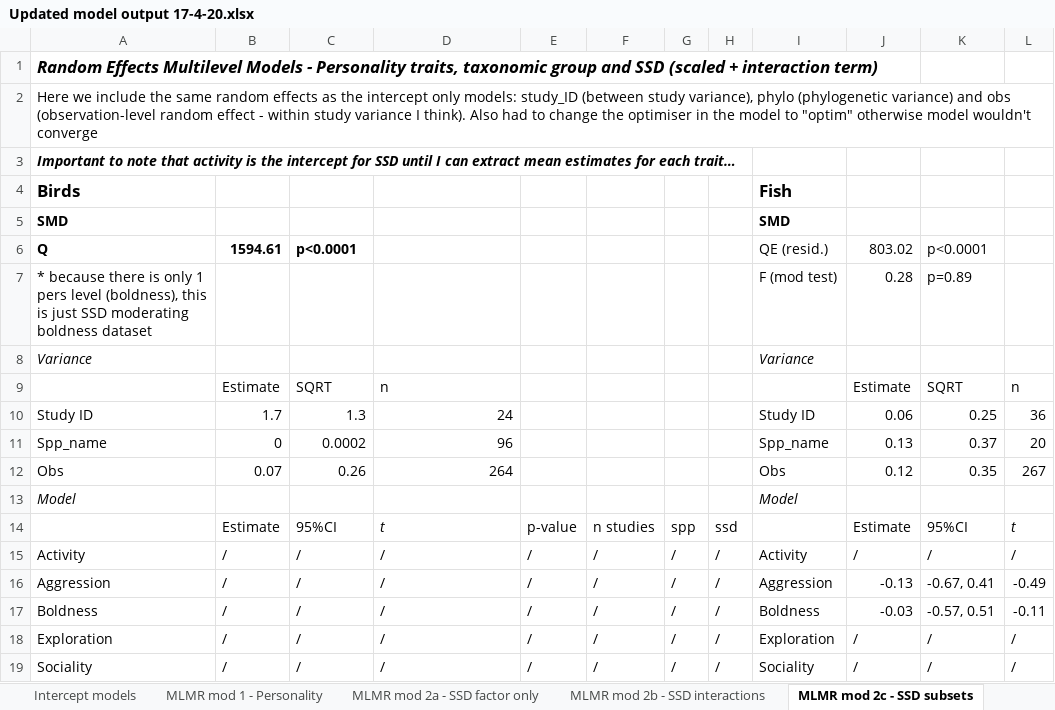
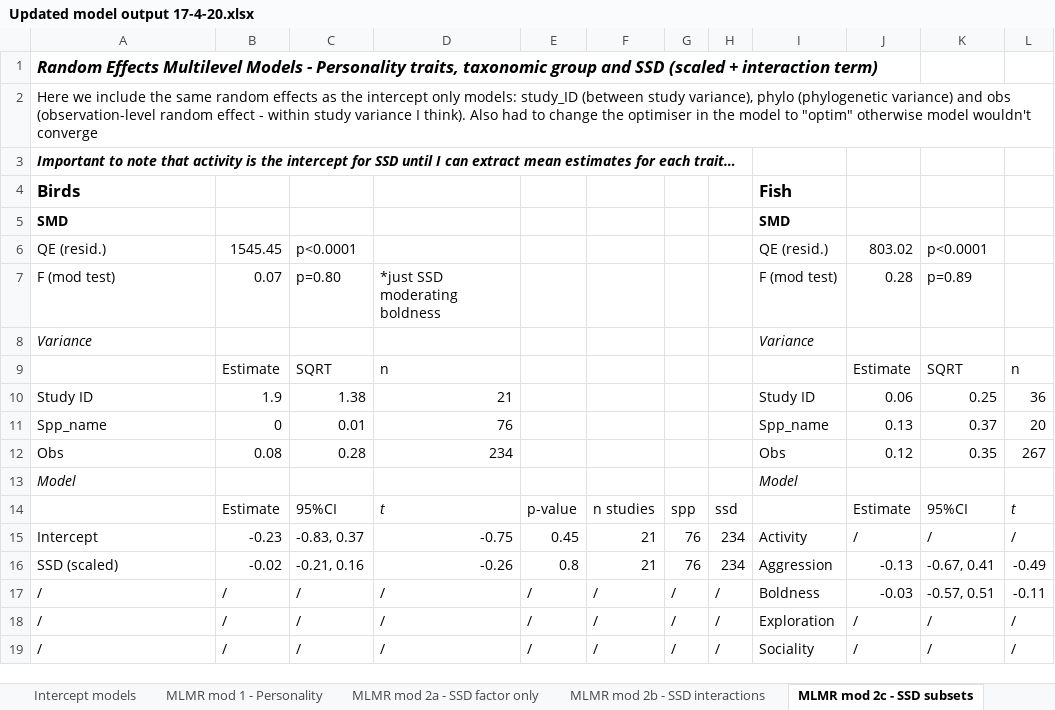
Before and after one commit to daniel1noble/sex_diff_meta, an Excel workbook: ms/Updated model output 17-4-20.xlsx, sheet MLMR mod 2c - SSD subsets, drawn as a sheet; only a part is shown; values as stored, in another font and other column widths than the file's, no borders; the diff covers the shown part only; the diff names each change by its address in the sheet, - before the commit and + after, or states it on an @@ line.

Commit message:
updates
not really anything major just moving things around, trying code to make figures

```diff
--- a/ms/Updated model output 17-4-20.xlsx (sheet MLMR mod 2c - SSD subsets)
+++ b/ms/Updated model output 17-4-20.xlsx (sheet MLMR mod 2c - SSD subsets)
-A6: Q
+A6: QE (resid.)
-A6:C6 bold: on
+A6:C6 bold: off
-B6: 1594.61
+B6: 1545.45
-A7: * because there is only 1 pers level (boldness), this is just SSD moderating boldness dataset
+A7: F (mod test)
-B7: (empty)
+B7: 0.07
-C7: (empty)
+C7: p=0.80
-D7: (empty)
+D7: *just SSD moderating boldness
-B10: 1.7
+B10: 1.9
-C10: 1.3
+C10: 1.38
-D10: 24
+D10: 21
-C11: 0.0002
+C11: 0.01
-D11: 96
+D11: 76
-B12: 0.07
+B12: 0.08
-C12: 0.26
+C12: 0.28
-D12: 264
+D12: 234
-A15: Activity
+A15: Intercept
-B15: /
+B15: -0.23
-C15: /
+C15: -0.83, 0.37
-D15: /
+D15: -0.75
-E15: /
+E15: 0.45
-F15:F16: /
+F15:F16: 21
-G15:G16: /
+G15:G16: 76
-H15:H16: /
+H15:H16: 234
-A16: Aggression
+A16: SSD (scaled)
-B16: /
+B16: -0.02
-C16: /
+C16: -0.21, 0.16
-D16: /
+D16: -0.26
-E16: /
+E16: 0.8
-A17: Boldness
+A17: /
-A18: Exploration
+A18: /
-A19: Sociality
+A19: /
```
Also changed, not shown: 145 edited cells and cell formats elsewhere in this sheet, 4 other files.
